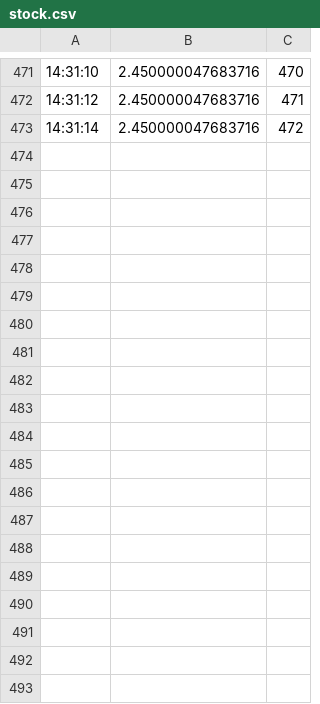
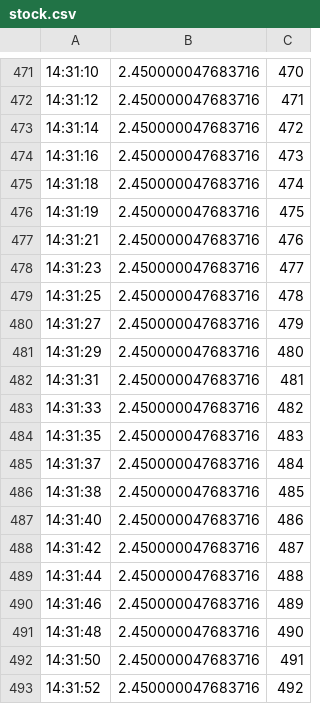
Before and after one commit to vincent51689453/Realtime-Stocker, a CSV file: stock.csv, drawn as a sheet; only a part is shown, gaps mark what is left out; the diff covers the shown part only.

```diff
--- a/stock.csv
+++ b/stock.csv
@@ -473 +473,21 @@
 14:31:14,2.450000047683716,472
+14:31:16,2.450000047683716,473
+14:31:18,2.450000047683716,474
+14:31:19,2.450000047683716,475
+14:31:21,2.450000047683716,476
+14:31:23,2.450000047683716,477
+14:31:25,2.450000047683716,478
+14:31:27,2.450000047683716,479
+14:31:29,2.450000047683716,480
+14:31:31,2.450000047683716,481
+14:31:33,2.450000047683716,482
+14:31:35,2.450000047683716,483
+14:31:37,2.450000047683716,484
+14:31:38,2.450000047683716,485
+14:31:40,2.450000047683716,486
+14:31:42,2.450000047683716,487
+14:31:44,2.450000047683716,488
+14:31:46,2.450000047683716,489
+14:31:48,2.450000047683716,490
+14:31:50,2.450000047683716,491
+14:31:52,2.450000047683716,492
```
Also changed, not shown: 12 added rows elsewhere in this file, 2 other files.
